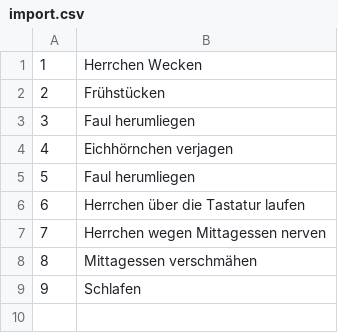
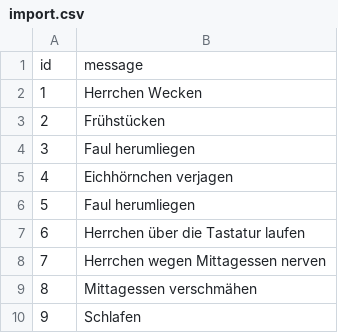
Before and after one commit to godofdream/rust-beyond-basics, a CSV file: todo-task/import.csv, drawn as a sheet; the diff names each change by its address in the sheet, - before the commit and + after, or states it on an @@ line.

Commit message:
add head to csv

```diff
--- a/todo-task/import.csv
+++ b/todo-task/import.csv
+row 1: id | message
```
